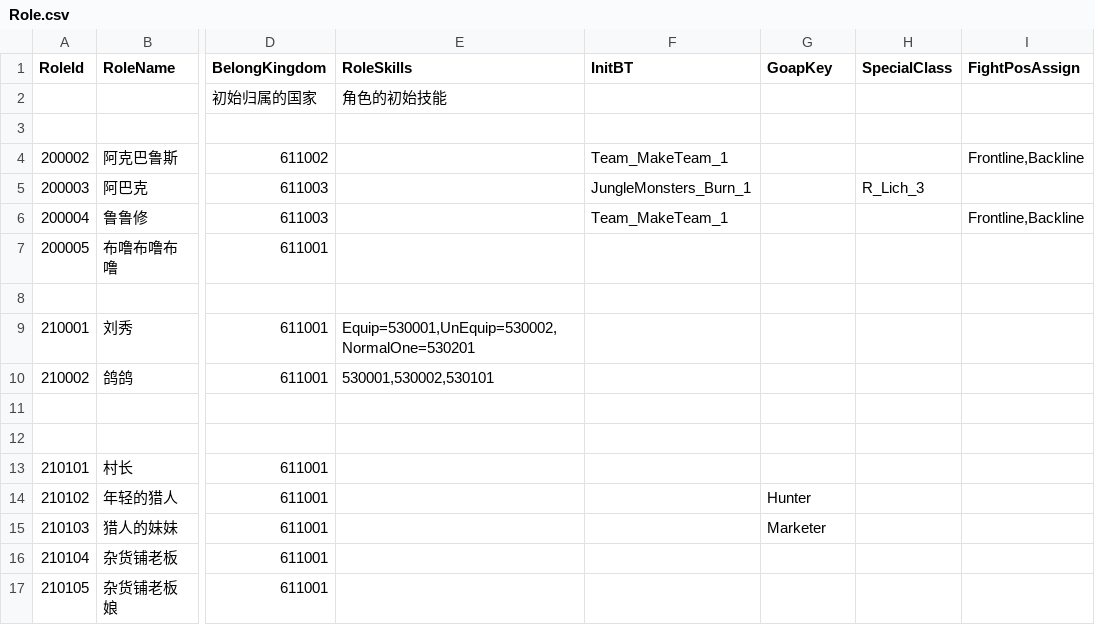
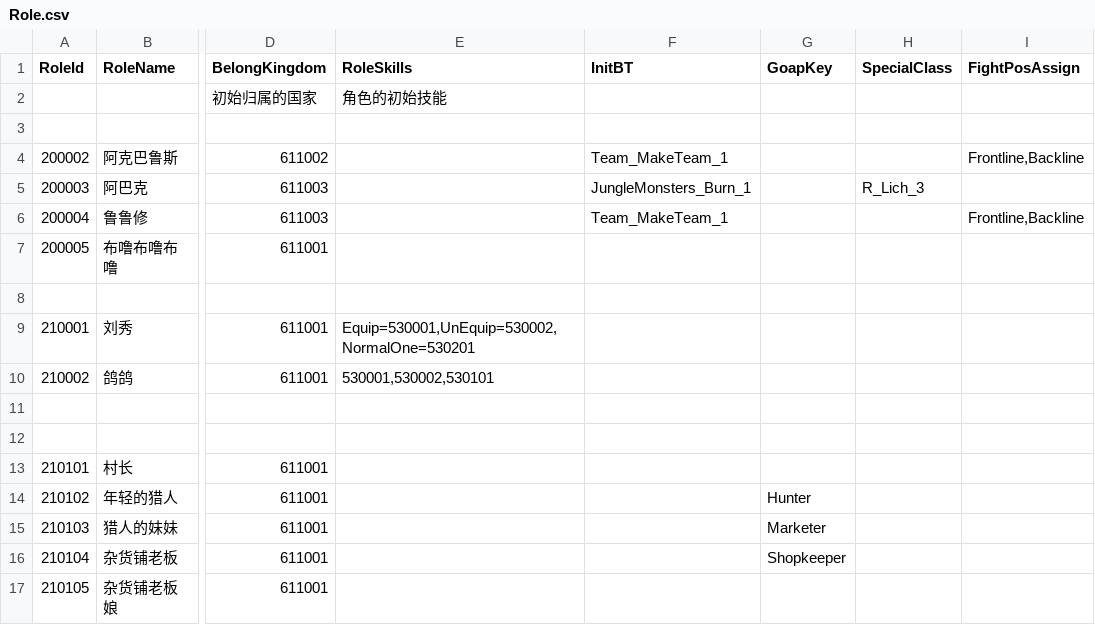
Before and after one commit to unphics/ikun, a CSV file: Config/Role/Role.csv, drawn as a sheet; only a part is shown, gaps mark what is left out; the diff names each change by its address in the sheet, - before the commit and + after, or states it on an @@ line.

```diff
--- a/Config/Role/Role.csv
+++ b/Config/Role/Role.csv
-G16 (GoapKey): (empty)
+G16 (GoapKey): Shopkeeper
```
Also changed, not shown: Config/Goap/Action.csv, Config/Goap/Goal.csv, 8 other files.
